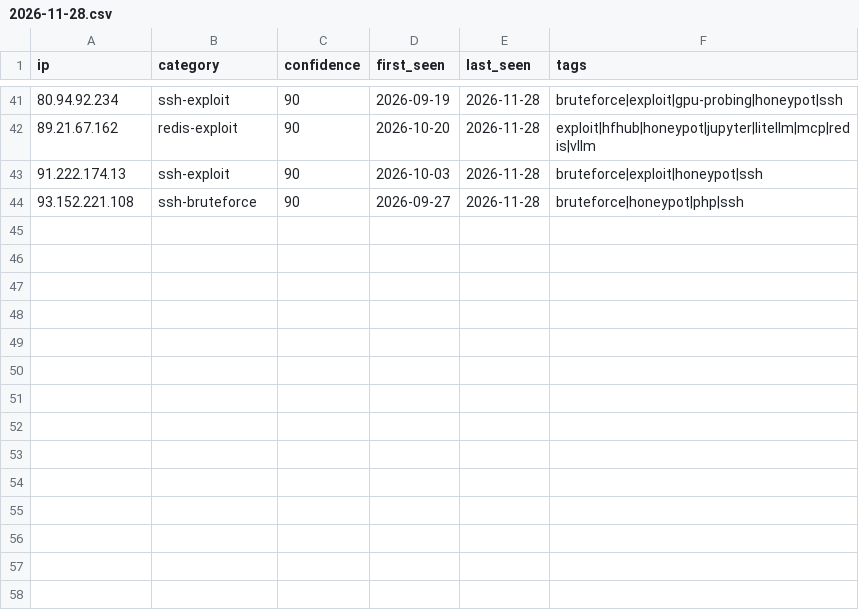
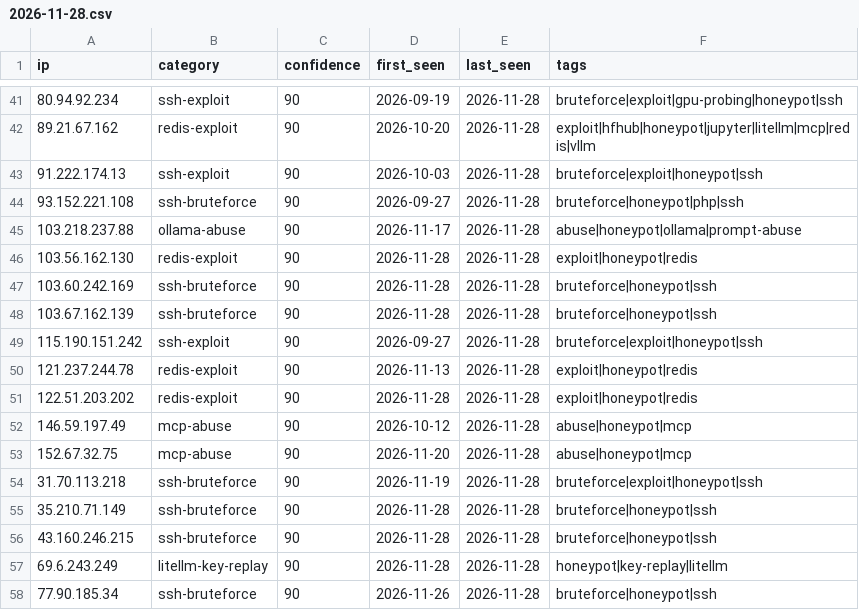
Before and after one commit to Zikmadol/trapline-ioc, a CSV file: daily/2026-11-28.csv, drawn as a sheet; only a part is shown, gaps mark what is left out; the diff names each change by its address in the sheet, - before the commit and + after, or states it on an @@ line.

```diff
--- a/daily/2026-11-28.csv
+++ b/daily/2026-11-28.csv
+row 45: 103.218.237.88 | ollama-abuse | 90 | 2026-11-17 | 2026-11-28 | abuse|honeypot|ollama|prompt-abuse
+row 46: 103.56.162.130 | redis-exploit | 90 | 2026-11-28 | 2026-11-28 | exploit|honeypot|redis
+row 47: 103.60.242.169 | ssh-bruteforce | 90 | 2026-11-28 | 2026-11-28 | bruteforce|honeypot|ssh
+row 48: 103.67.162.139 | ssh-bruteforce | 90 | 2026-11-28 | 2026-11-28 | bruteforce|honeypot|ssh
+row 49: 115.190.151.242 | ssh-exploit | 90 | 2026-09-27 | 2026-11-28 | bruteforce|exploit|honeypot|ssh
+row 50: 121.237.244.78 | redis-exploit | 90 | 2026-11-13 | 2026-11-28 | exploit|honeypot|redis
+row 51: 122.51.203.202 | redis-exploit | 90 | 2026-11-28 | 2026-11-28 | exploit|honeypot|redis
+row 52: 146.59.197.49 | mcp-abuse | 90 | 2026-10-12 | 2026-11-28 | abuse|honeypot|mcp
+row 53: 152.67.32.75 | mcp-abuse | 90 | 2026-11-20 | 2026-11-28 | abuse|honeypot|mcp
+row 54: 31.70.113.218 | ssh-bruteforce | 90 | 2026-11-19 | 2026-11-28 | bruteforce|exploit|honeypot|ssh
+row 55: 35.210.71.149 | ssh-bruteforce | 90 | 2026-11-28 | 2026-11-28 | bruteforce|honeypot|ssh
+row 56: 43.160.246.215 | ssh-bruteforce | 90 | 2026-11-28 | 2026-11-28 | bruteforce|honeypot|ssh
+row 57: 69.6.243.249 | litellm-key-replay | 90 | 2026-11-28 | 2026-11-28 | honeypot|key-replay|litellm
+row 58: 77.90.185.34 | ssh-bruteforce | 90 | 2026-11-26 | 2026-11-28 | bruteforce|honeypot|ssh
```
Also changed, not shown: feeds/ai-infra.csv, feeds/all-observed.csv, 14 other files.
